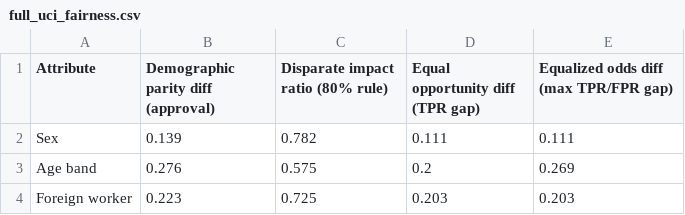
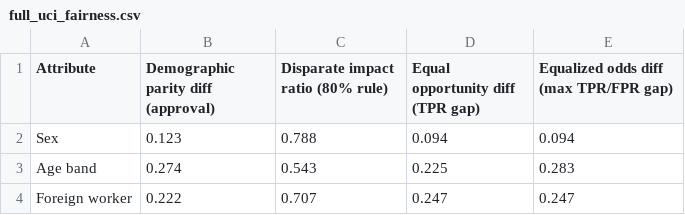
Before and after one commit to rahuldevagiri/credit-score-system, a CSV file: results/full_uci_fairness.csv, drawn as a sheet.

```diff
--- a/results/full_uci_fairness.csv
+++ b/results/full_uci_fairness.csv
@@ -1,4 +1,4 @@
 Attribute,Demographic parity diff (approval),Disparate impact ratio (80% rule),Equal opportunity diff (TPR gap),Equalized odds diff (max TPR/FPR gap)
-Sex,0.139,0.782,0.111,0.111
-Age band,0.276,0.575,0.2,0.269
-Foreign worker,0.223,0.725,0.203,0.203
+Sex,0.123,0.788,0.094,0.094
+Age band,0.274,0.543,0.225,0.283
+Foreign worker,0.222,0.707,0.247,0.247
```
Also changed, not shown: results/full_uci_importances.csv, results/full_uci_mitigation.csv, 35 other files.
